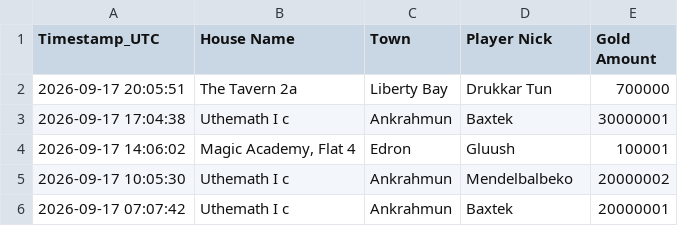
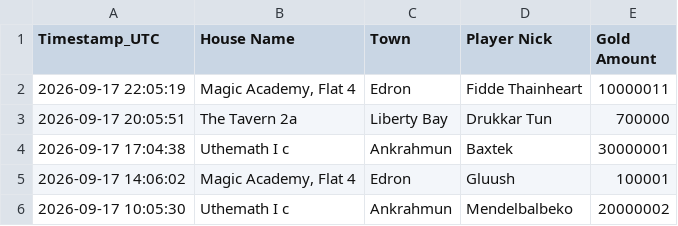
Before and after one commit to mdogie94/nmd, a CSV file: historia_licytacji.csv, drawn as a sheet; only a part is shown; the shorter side is filled out with more unchanged rows; the diff names each change by its address in the sheet, - before the commit and + after, or states it on an @@ line.

```diff
--- a/historia_licytacji.csv
+++ b/historia_licytacji.csv
+row 2: 2026-09-17 22:05:19 | Magic Academy, Flat 4 | Edron | Fidde Thainheart | 10000011
```
